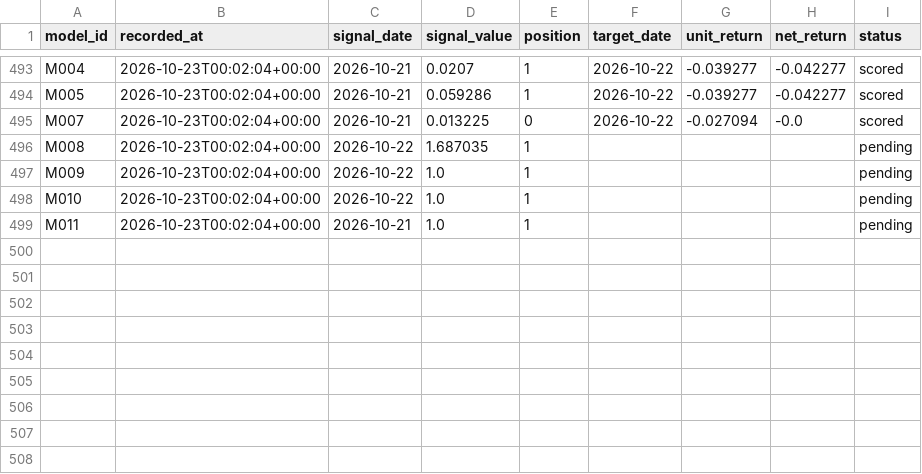
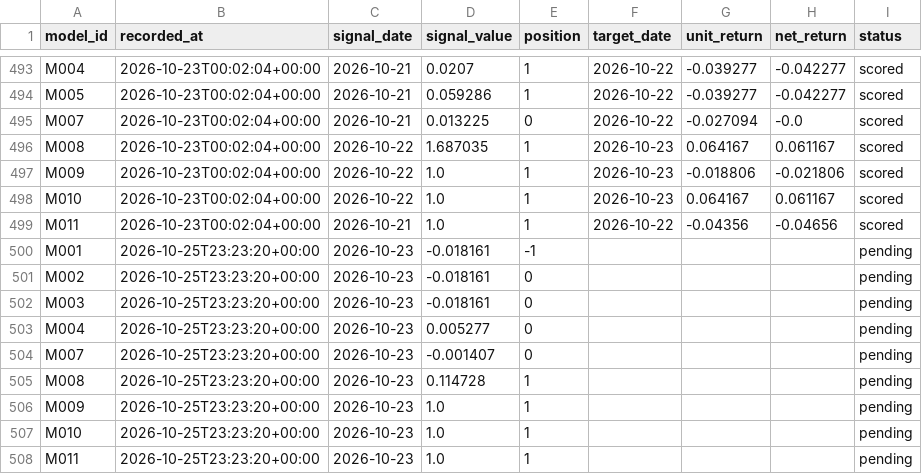
Before and after one commit to muse2002/tzalpha, a CSV file: data/predictions.csv, drawn as a sheet; only a part is shown, gaps mark what is left out.

```diff
--- a/data/predictions.csv
+++ b/data/predictions.csv
@@ -495,5 +495,14 @@ M005,2026-10-23T00:02:04+00:00,2026-10-21,0.059286,1,2026-10-22,-0.039277,-0.042
 M007,2026-10-23T00:02:04+00:00,2026-10-21,0.013225,0,2026-10-22,-0.027094,-0.0,scored
-M008,2026-10-23T00:02:04+00:00,2026-10-22,1.687035,1,,,,pending
-M009,2026-10-23T00:02:04+00:00,2026-10-22,1.0,1,,,,pending
-M010,2026-10-23T00:02:04+00:00,2026-10-22,1.0,1,,,,pending
-M011,2026-10-23T00:02:04+00:00,2026-10-21,1.0,1,,,,pending
+M008,2026-10-23T00:02:04+00:00,2026-10-22,1.687035,1,2026-10-23,0.064167,0.061167,scored
+M009,2026-10-23T00:02:04+00:00,2026-10-22,1.0,1,2026-10-23,-0.018806,-0.021806,scored
+M010,2026-10-23T00:02:04+00:00,2026-10-22,1.0,1,2026-10-23,0.064167,0.061167,scored
+M011,2026-10-23T00:02:04+00:00,2026-10-21,1.0,1,2026-10-22,-0.04356,-0.04656,scored
+M001,2026-10-25T23:23:20+00:00,2026-10-23,-0.018161,-1,,,,pending
+M002,2026-10-25T23:23:20+00:00,2026-10-23,-0.018161,0,,,,pending
+M003,2026-10-25T23:23:20+00:00,2026-10-23,-0.018161,0,,,,pending
+M004,2026-10-25T23:23:20+00:00,2026-10-23,0.005277,0,,,,pending
+M007,2026-10-25T23:23:20+00:00,2026-10-23,-0.001407,0,,,,pending
+M008,2026-10-25T23:23:20+00:00,2026-10-23,0.114728,1,,,,pending
+M009,2026-10-25T23:23:20+00:00,2026-10-23,1.0,1,,,,pending
+M010,2026-10-25T23:23:20+00:00,2026-10-23,1.0,1,,,,pending
+M011,2026-10-25T23:23:20+00:00,2026-10-23,1.0,1,,,,pending
```
Also changed, not shown: 2 other files.
